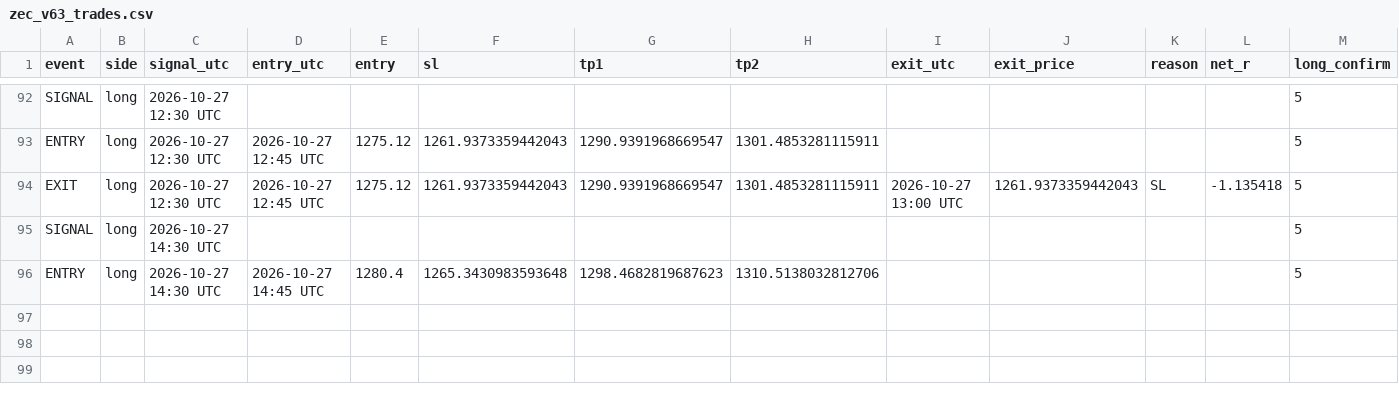
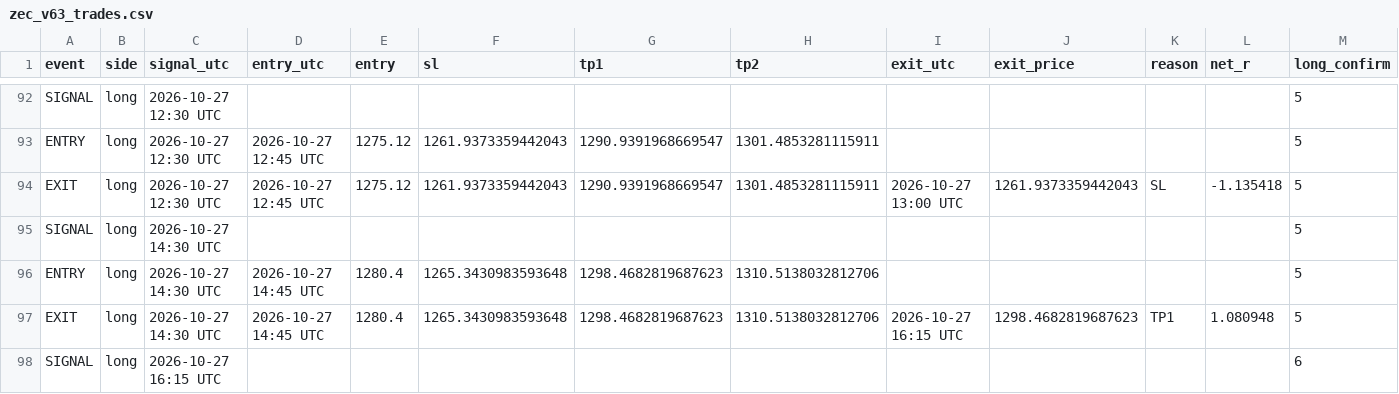
Before and after one commit to XXX110700/zec-forward-paper, a CSV file: zec_v63_trades.csv, drawn as a sheet; only a part is shown, gaps mark what is left out; rows hold the shown columns only; the diff names each change by its address in the sheet, - before the commit and + after, or states it on an @@ line.

```diff
--- a/zec_v63_trades.csv
+++ b/zec_v63_trades.csv
+row 97: EXIT | long | 2026-10-27 14:30 UTC | 2026-10-27 14:45 UTC | 1280.4 | 1265.3430983593648 | 1298.4682819687623 | 1310.5138032812706 | 2026-10-27 16:15 UTC | 1298.4682819687623 | TP1 | 1.080948 | 5
+row 98: SIGNAL | long | 2026-10-27 16:15 UTC |  |  |  |  |  |  |  |  |  | 6
```
Also changed, not shown: 1 other file.
